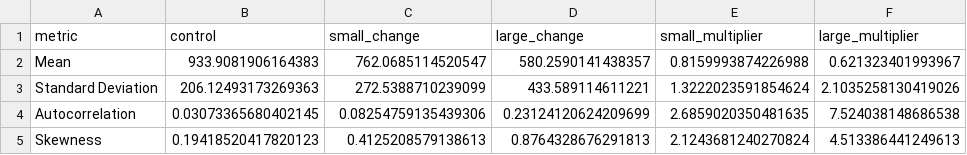
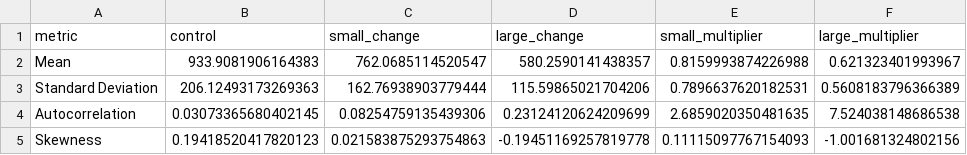
Before and after one commit to lpamminger/theoretical-rainfall-partitioning-shifts, a CSV file: Results/rainfall_temperate_parameters.csv, drawn as a sheet.

Commit message:
Redoing analysis with adjusted rainfall parameters. 08-file still need redoing

```diff
--- a/Results/rainfall_temperate_parameters.csv
+++ b/Results/rainfall_temperate_parameters.csv
@@ -2,4 +2,4 @@ metric,control,small_change,large_change,small_multiplier,large_multiplier
 Mean,933.9081906164383,762.0685114520547,580.2590141438357,0.8159993874226988,0.621323401993967
-Standard Deviation,206.12493173269363,272.5388710239099,433.589114611221,1.3222023591854624,2.1035258130419026
+Standard Deviation,206.12493173269363,162.76938903779444,115.59865021704206,0.7896637620182531,0.5608183796366389
 Autocorrelation,0.03073365680402145,0.08254759135439306,0.23124120624209699,2.6859020350481635,7.524038148686538
-Skewness,0.19418520417820123,0.4125208579138613,0.8764328676291813,2.1243681240270824,4.513386441249613
+Skewness,0.19418520417820123,0.021583875293754863,-0.19451169257819778,0.11115097767154093,-1.001681324802156
```
Also changed, not shown: 8 other files.
